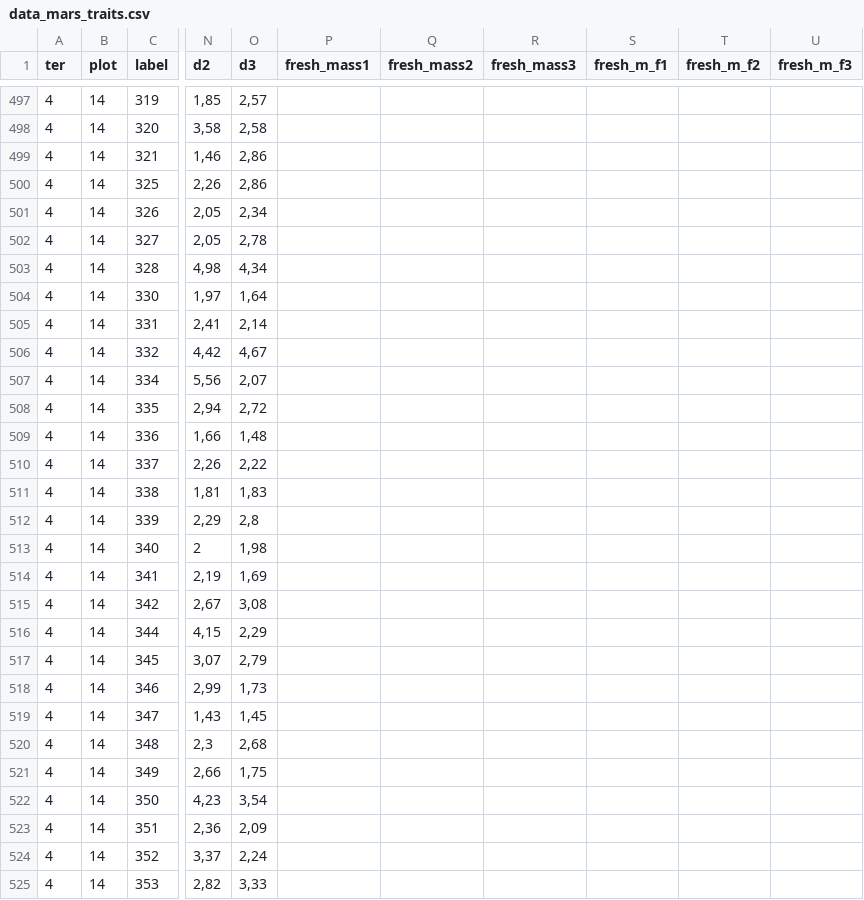
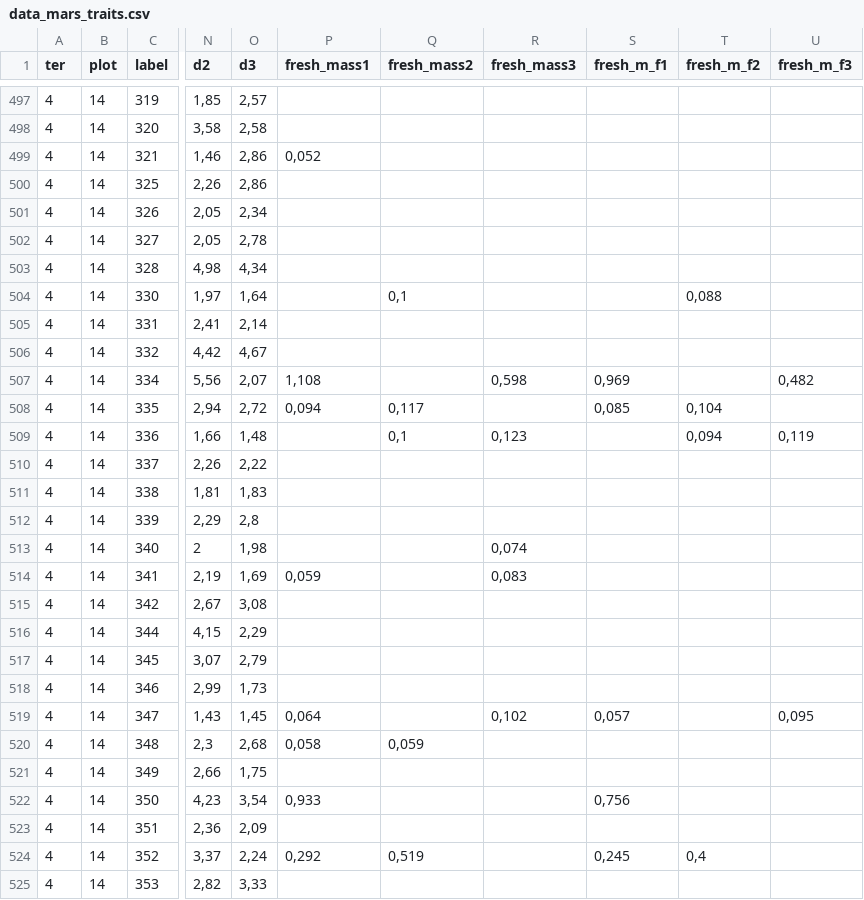
Before and after one commit to alaindanet/plant-interactions-stress-strategies, a CSV file: data/data_mars_traits.csv, drawn as a sheet; only a part is shown, gaps mark what is left out; the diff covers the shown part only; the diff names each change by its address in the sheet, - before the commit and + after, or states it on an @@ line.

Commit message:
commit of midday

```diff
--- a/data/data_mars_traits.csv
+++ b/data/data_mars_traits.csv
-P499 (fresh_mass1): (empty)
+P499 (fresh_mass1): 0,052
-Q504 (fresh_mass2): (empty)
+Q504 (fresh_mass2): 0,1
-T504 (fresh_m_f2): (empty)
+T504 (fresh_m_f2): 0,088
-P507 (fresh_mass1): (empty)
+P507 (fresh_mass1): 1,108
-R507 (fresh_mass3): (empty)
+R507 (fresh_mass3): 0,598
-S507 (fresh_m_f1): (empty)
+S507 (fresh_m_f1): 0,969
-U507 (fresh_m_f3): (empty)
+U507 (fresh_m_f3): 0,482
-P508 (fresh_mass1): (empty)
+P508 (fresh_mass1): 0,094
-Q508 (fresh_mass2): (empty)
+Q508 (fresh_mass2): 0,117
-S508 (fresh_m_f1): (empty)
+S508 (fresh_m_f1): 0,085
-T508 (fresh_m_f2): (empty)
+T508 (fresh_m_f2): 0,104
-Q509 (fresh_mass2): (empty)
+Q509 (fresh_mass2): 0,1
-R509 (fresh_mass3): (empty)
+R509 (fresh_mass3): 0,123
-T509 (fresh_m_f2): (empty)
+T509 (fresh_m_f2): 0,094
-U509 (fresh_m_f3): (empty)
+U509 (fresh_m_f3): 0,119
-R513 (fresh_mass3): (empty)
+R513 (fresh_mass3): 0,074
-P514 (fresh_mass1): (empty)
+P514 (fresh_mass1): 0,059
-R514 (fresh_mass3): (empty)
+R514 (fresh_mass3): 0,083
-P519 (fresh_mass1): (empty)
+P519 (fresh_mass1): 0,064
-R519 (fresh_mass3): (empty)
+R519 (fresh_mass3): 0,102
-S519 (fresh_m_f1): (empty)
+S519 (fresh_m_f1): 0,057
-U519 (fresh_m_f3): (empty)
+U519 (fresh_m_f3): 0,095
-P520 (fresh_mass1): (empty)
+P520 (fresh_mass1): 0,058
-Q520 (fresh_mass2): (empty)
+Q520 (fresh_mass2): 0,059
-P522 (fresh_mass1): (empty)
+P522 (fresh_mass1): 0,933
-S522 (fresh_m_f1): (empty)
+S522 (fresh_m_f1): 0,756
-P524 (fresh_mass1): (empty)
+P524 (fresh_mass1): 0,292
-Q524 (fresh_mass2): (empty)
+Q524 (fresh_mass2): 0,519
-S524 (fresh_m_f1): (empty)
+S524 (fresh_m_f1): 0,245
-T524 (fresh_m_f2): (empty)
+T524 (fresh_m_f2): 0,4
```
Also changed, not shown: 22 edited cells elsewhere in this file.
